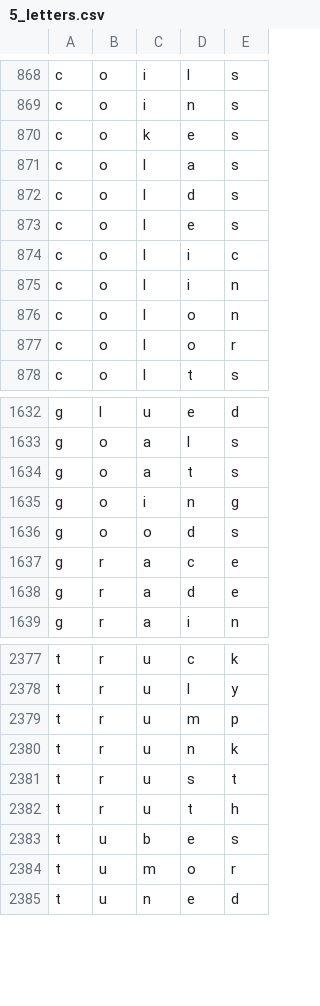
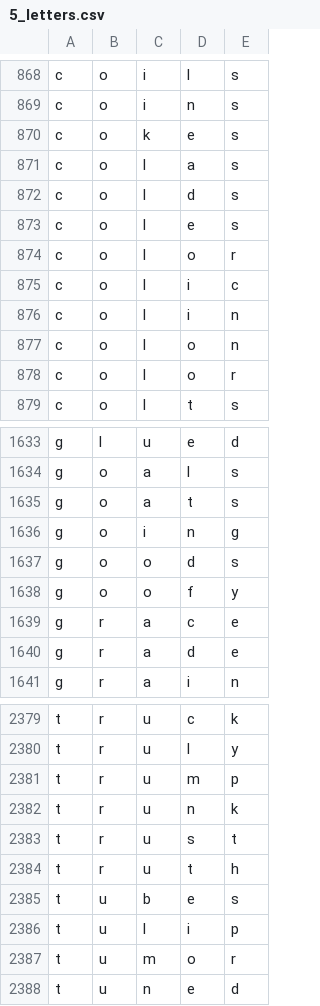
Before and after one commit to shreyshah511-droid/wordle, a CSV file: 5_letters.csv, drawn as a sheet; only a part is shown, gaps mark what is left out; the diff names each change by its address in the sheet, - before the commit and + after, or states it on an @@ line.

Commit message:
Update 5_letters.csv

```diff
--- a/5_letters.csv
+++ b/5_letters.csv
+row 874: c | o | l | o | r
+row 1638: g | o | o | f | y
+row 2386: t | u | l | i | p
```
